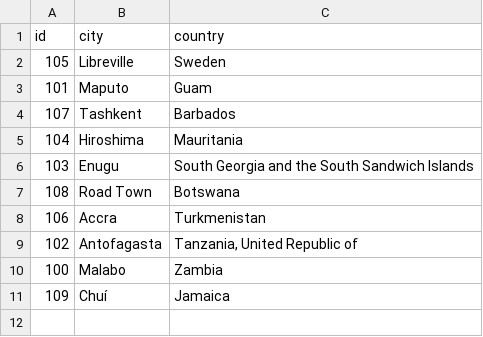
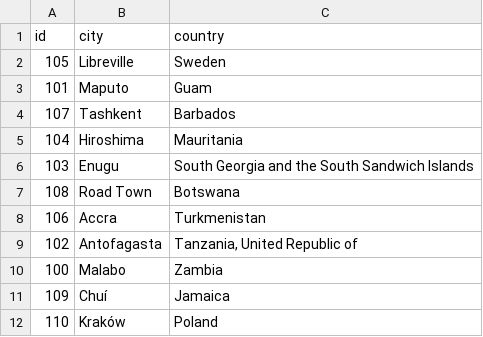
Before and after one commit to Tluszczyk/VirtusLab, a CSV file: data/d_10/B.csv, drawn as a sheet.

```diff
--- a/data/d_10/B.csv
+++ b/data/d_10/B.csv
@@ -11 +11,2 @@ id,city,country
 109,Chuí,Jamaica
+110,Kraków,Poland
```
Also changed, not shown: data/d_10/A.csv, 5 other files.
